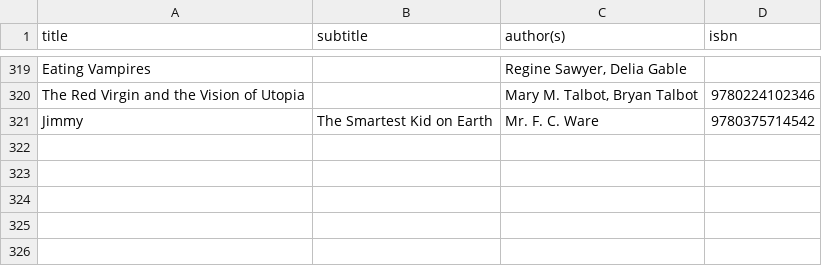
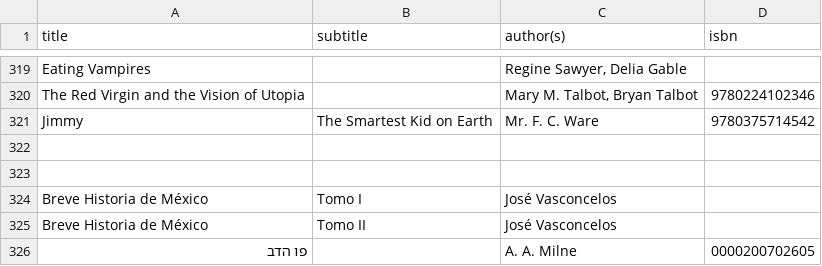
Before and after one commit to emgrasmeder/library, a TSV file: db.tsv, drawn as a sheet; only a part is shown, gaps mark what is left out.

Commit message:
more boooks

```diff
--- a/db.tsv
+++ b/db.tsv
@@ -321 +321,6 @@ The Red Virgin and the Vision of Utopia		Mary M. Talbot, Bryan Talbot	9780224102
 Jimmy	The Smartest Kid on Earth	Mr. F. C. Ware	9780375714542
+
+
+Breve Historia de México	Tomo I	José Vasconcelos	
+Breve Historia de México	Tomo II	José Vasconcelos	
+פו הדב		A. A. Milne	0000200702605
```
